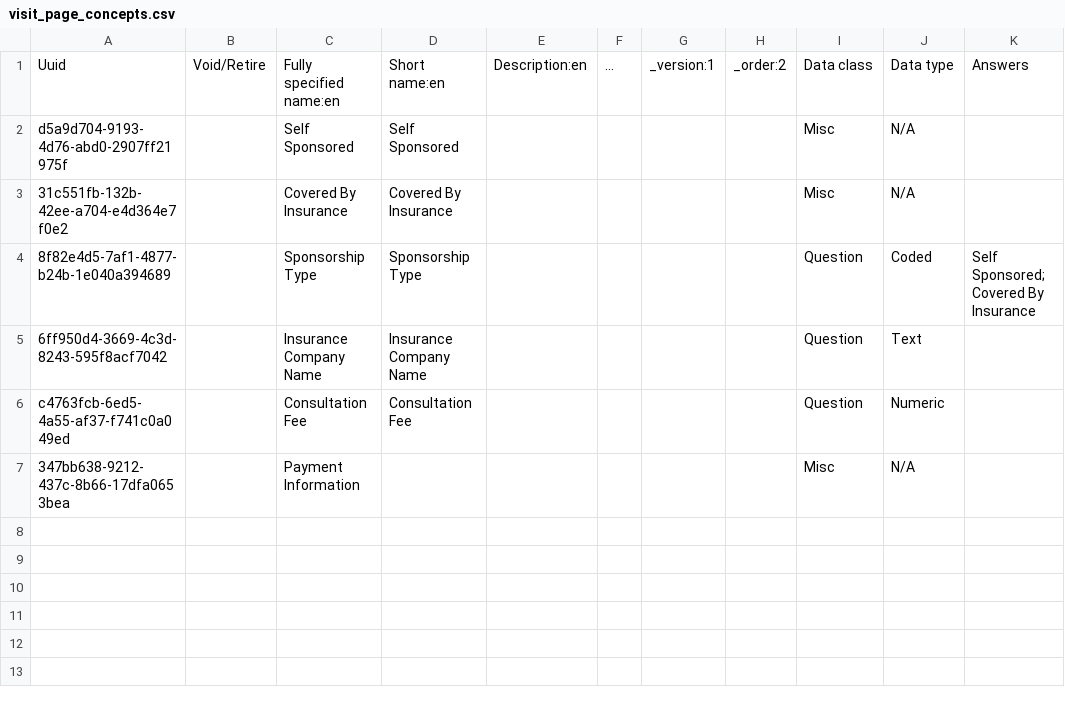
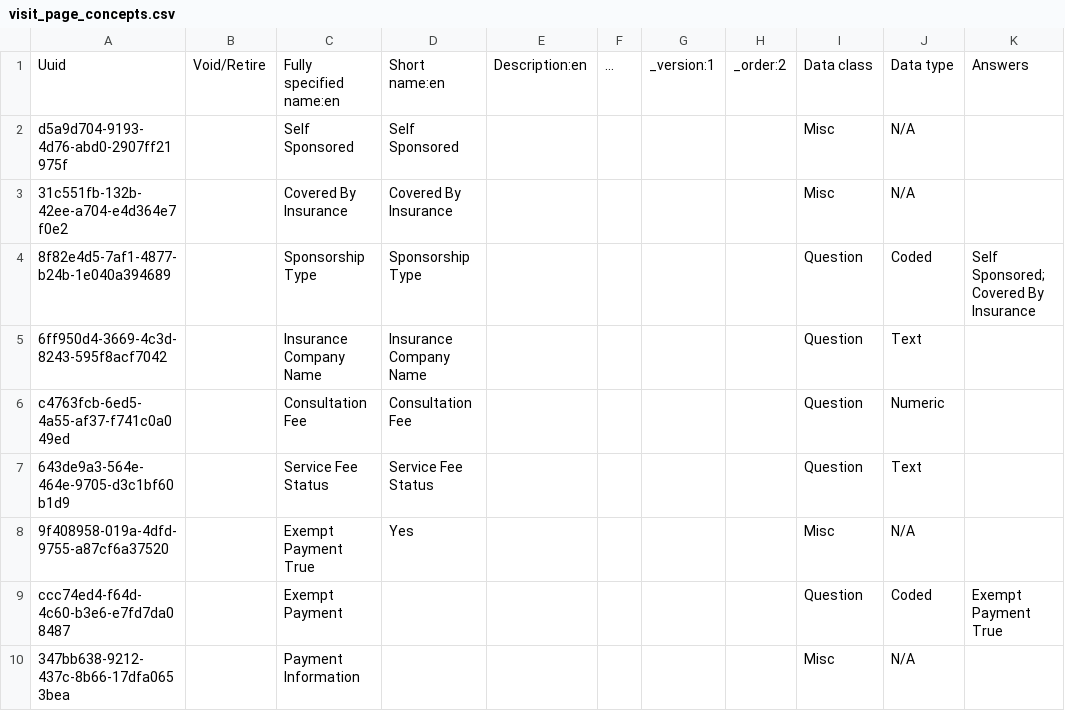
Before and after one commit to Javanrgb/helium-metadata, a CSV file: configuration/concepts/visit_page_concepts.csv, drawn as a sheet; the diff names each change by its address in the sheet, - before the commit and + after, or states it on an @@ line.

```diff
--- a/configuration/concepts/visit_page_concepts.csv
+++ b/configuration/concepts/visit_page_concepts.csv
+row 7: 643de9a3-564e-464e-9705-d3c1bf60b1d9 |  | Service Fee Status | Service Fee Status |  |  |  |  | Question | Text
+row 8: 9f408958-019a-4dfd-9755-a87cf6a37520 |  | Exempt Payment True | Yes |  |  |  |  | Misc | N/A
+row 9: ccc74ed4-f64d-4c60-b3e6-e7fd7da08487 |  | Exempt Payment |  |  |  |  |  | Question | Coded | Exempt Payment True
```
Also changed, not shown: configuration/concepts/fee_information_concept_set.csv, configuration/concepts/visit_page_concept_sets.csv.
